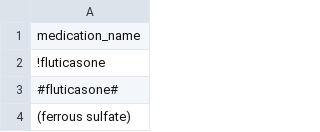
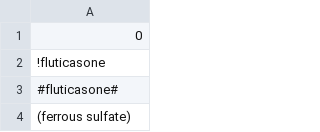
Before and after one commit to SafeMedicationNameSelection/mnoa, a CSV file: preprocessed_names.csv, drawn as a sheet; only a part is shown.

Commit message:
Update: Refactor preprocessed names CSV for improved formatting

```diff
--- a/preprocessed_names.csv
+++ b/preprocessed_names.csv
@@ -1,2 +1,2 @@
-medication_name
+0
 !fluticasone
```
